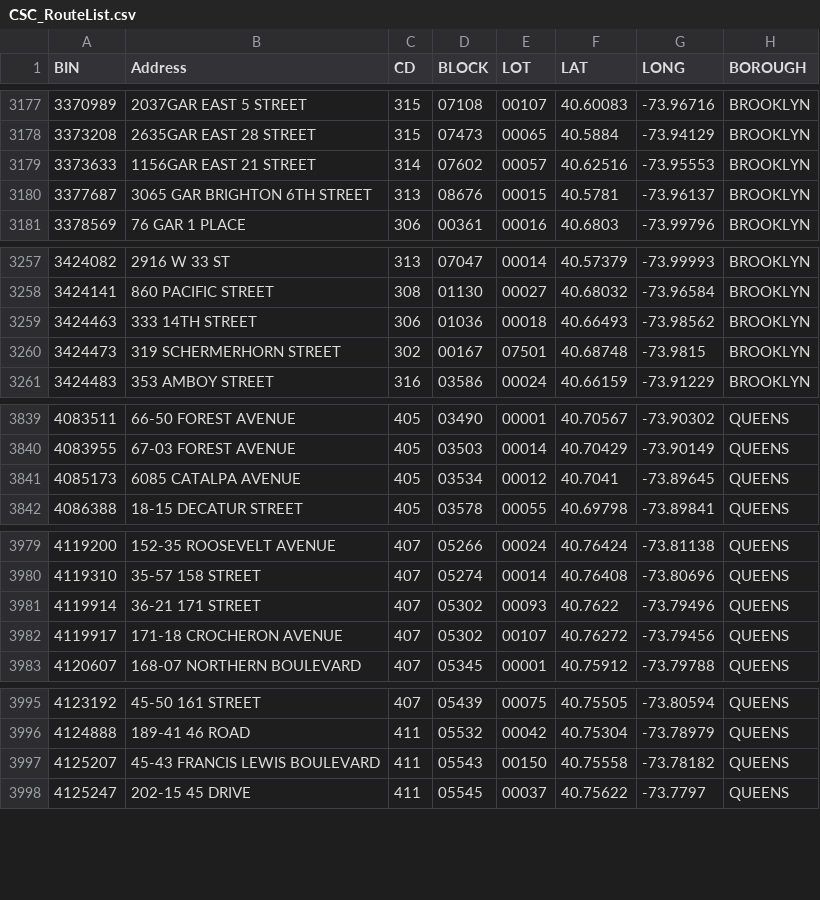
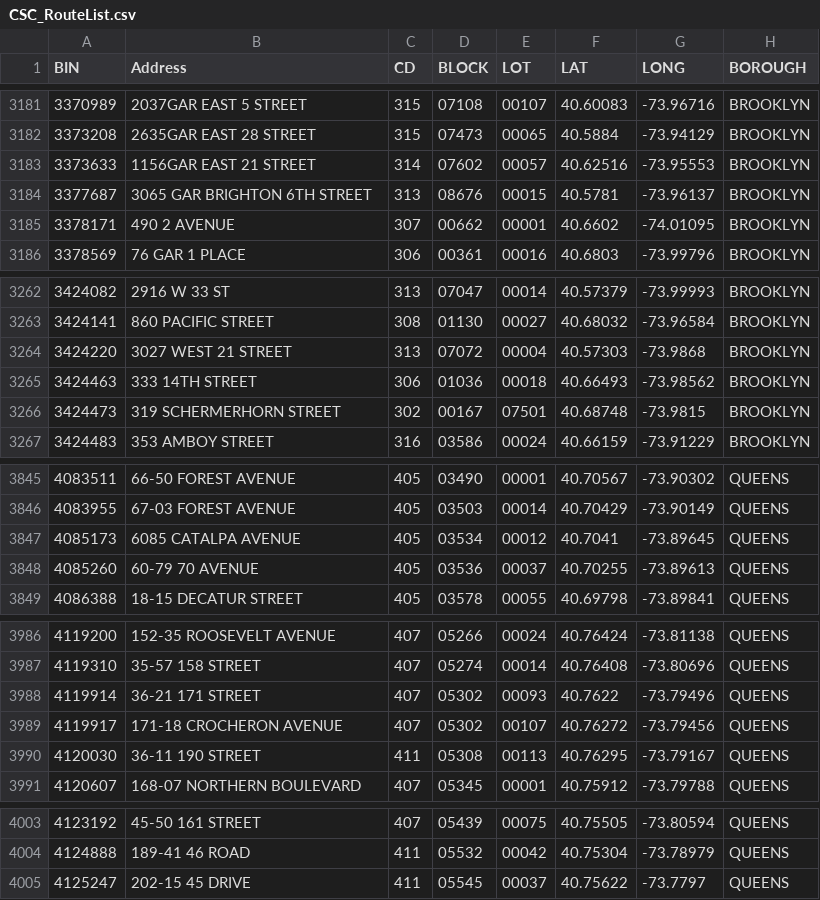
Before and after one commit to NYCDOB/SiteSafety_V2, a CSV file: data/CSC_RouteList.csv, drawn as a sheet; only a part is shown, gaps mark what is left out; removed rows and columns are numbered as before the commit, all else as after; the diff covers the shown part only; the diff names each change by its address in the sheet, - before the commit and + after, or states it on an @@ line.

```diff
--- a/data/CSC_RouteList.csv
+++ b/data/CSC_RouteList.csv
+row 3185: 3378171 | 490 2 AVENUE | 307 | 00662 | 00001 | 40.6602 | -74.01095 | BROOKLYN
+row 3264: 3424220 | 3027 WEST 21 STREET | 313 | 07072 | 00004 | 40.57303 | -73.9868 | BROOKLYN
+row 3848: 4085260 | 60-79 70 AVENUE | 405 | 03536 | 00037 | 40.70255 | -73.89613 | QUEENS
+row 3990: 4120030 | 36-11 190 STREET | 411 | 05308 | 00113 | 40.76295 | -73.79167 | QUEENS
-row 3997: 4125207 | 45-43 FRANCIS LEWIS BOULEVARD | 411 | 05543 | 00150 | 40.75558 | -73.78182 | QUEENS
```
Also changed, not shown: 13 added rows and 5 removed rows elsewhere in this file, 1 other file.
